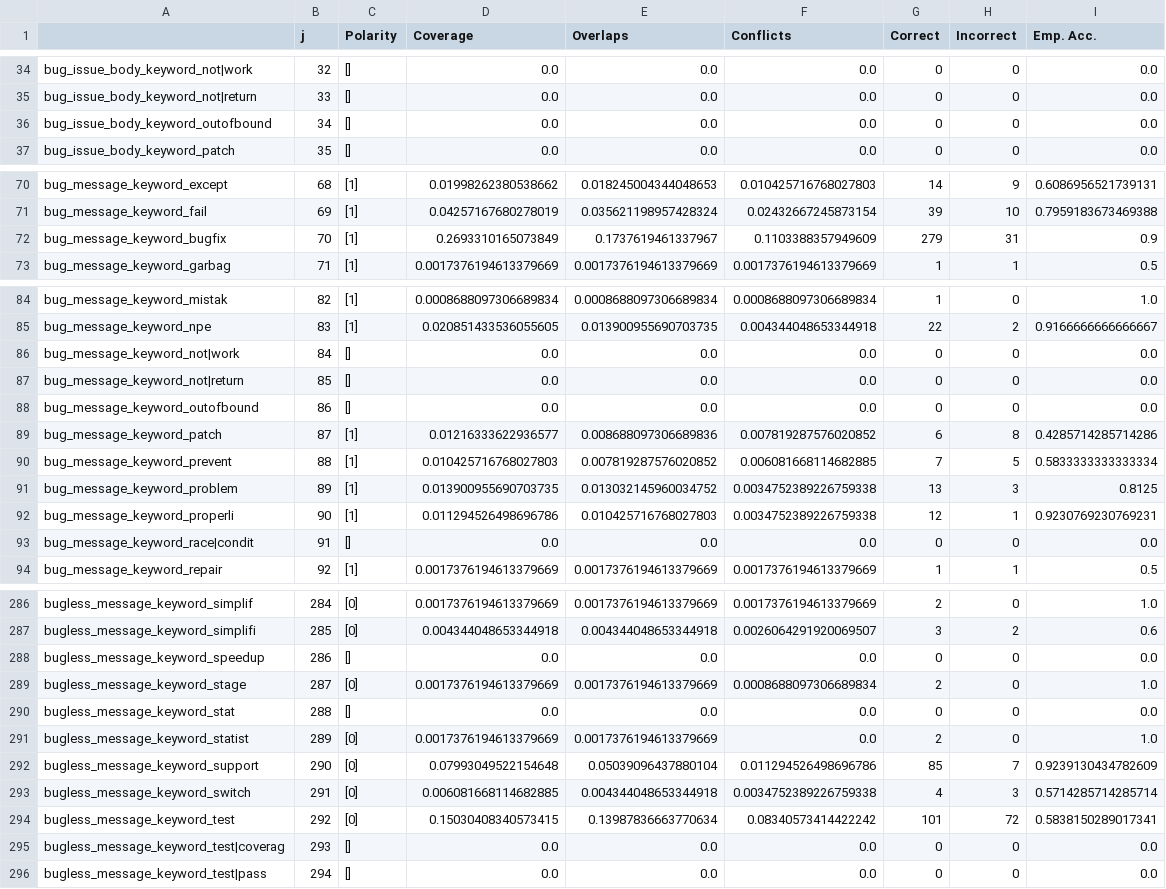
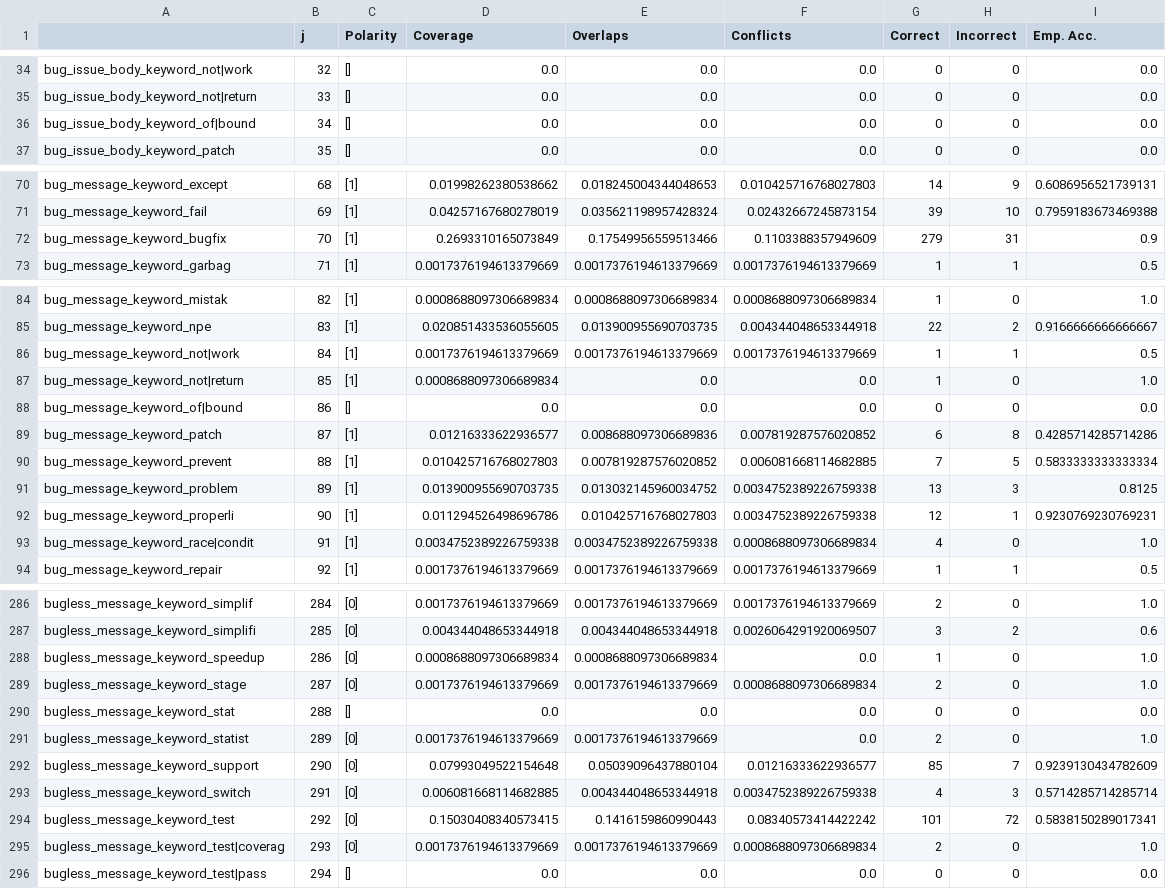
Before and after one commit to giganticode/bohr, a CSV file: generated/bugginess/analysis_1151-commits.csv, drawn as a sheet; only a part is shown, gaps mark what is left out; the diff covers the shown part only.

```diff
--- a/generated/bugginess/analysis_1151-commits.csv
+++ b/generated/bugginess/analysis_1151-commits.csv
@@ -35,3 +35,3 @@ bug_issue_body_keyword_not|work,32,[],0.0,0.0,0.0,0,0,0.0
 bug_issue_body_keyword_not|return,33,[],0.0,0.0,0.0,0,0,0.0
-bug_issue_body_keyword_outofbound,34,[],0.0,0.0,0.0,0,0,0.0
+bug_issue_body_keyword_of|bound,34,[],0.0,0.0,0.0,0,0,0.0
 bug_issue_body_keyword_patch,35,[],0.0,0.0,0.0,0,0,0.0
@@ -71,3 +71,3 @@ bug_message_keyword_except,68,[1],0.01998262380538662,0.018245004344048653,0.010
 bug_message_keyword_fail,69,[1],0.04257167680278019,0.035621198957428324,0.02432667245873154,39,10,0.7959183673469388
-bug_message_keyword_bugfix,70,[1],0.2693310165073849,0.1737619461337967,0.1103388357949609,279,31,0.9
+bug_message_keyword_bugfix,70,[1],0.2693310165073849,0.17549956559513466,0.1103388357949609,279,31,0.9
 bug_message_keyword_garbag,71,[1],0.0017376194613379669,0.0017376194613379669,0.0017376194613379669,1,1,0.5
@@ -85,5 +85,5 @@ bug_message_keyword_mistak,82,[1],0.0008688097306689834,0.0008688097306689834,0.
 bug_message_keyword_npe,83,[1],0.020851433536055605,0.013900955690703735,0.004344048653344918,22,2,0.9166666666666667
-bug_message_keyword_not|work,84,[],0.0,0.0,0.0,0,0,0.0
-bug_message_keyword_not|return,85,[],0.0,0.0,0.0,0,0,0.0
-bug_message_keyword_outofbound,86,[],0.0,0.0,0.0,0,0,0.0
+bug_message_keyword_not|work,84,[1],0.0017376194613379669,0.0017376194613379669,0.0017376194613379669,1,1,0.5
+bug_message_keyword_not|return,85,[1],0.0008688097306689834,0.0,0.0,1,0,1.0
+bug_message_keyword_of|bound,86,[],0.0,0.0,0.0,0,0,0.0
 bug_message_keyword_patch,87,[1],0.01216333622936577,0.008688097306689836,0.007819287576020852,6,8,0.4285714285714286
@@ -92,3 +92,3 @@ bug_message_keyword_problem,89,[1],0.013900955690703735,0.013032145960034752,0.0
 bug_message_keyword_properli,90,[1],0.011294526498696786,0.010425716768027803,0.0034752389226759338,12,1,0.9230769230769231
-bug_message_keyword_race|condit,91,[],0.0,0.0,0.0,0,0,0.0
+bug_message_keyword_race|condit,91,[1],0.0034752389226759338,0.0034752389226759338,0.0008688097306689834,4,0,1.0
 bug_message_keyword_repair,92,[1],0.0017376194613379669,0.0017376194613379669,0.0017376194613379669,1,1,0.5
@@ -287,3 +287,3 @@ bugless_message_keyword_simplif,284,[0],0.0017376194613379669,0.0017376194613379
 bugless_message_keyword_simplifi,285,[0],0.004344048653344918,0.004344048653344918,0.0026064291920069507,3,2,0.6
-bugless_message_keyword_speedup,286,[],0.0,0.0,0.0,0,0,0.0
+bugless_message_keyword_speedup,286,[0],0.0008688097306689834,0.0008688097306689834,0.0,1,0,1.0
 bugless_message_keyword_stage,287,[0],0.0017376194613379669,0.0017376194613379669,0.0008688097306689834,2,0,1.0
@@ -291,6 +291,6 @@ bugless_message_keyword_stat,288,[],0.0,0.0,0.0,0,0,0.0
 bugless_message_keyword_statist,289,[0],0.0017376194613379669,0.0017376194613379669,0.0,2,0,1.0
-bugless_message_keyword_support,290,[0],0.07993049522154648,0.05039096437880104,0.011294526498696786,85,7,0.9239130434782609
+bugless_message_keyword_support,290,[0],0.07993049522154648,0.05039096437880104,0.01216333622936577,85,7,0.9239130434782609
 bugless_message_keyword_switch,291,[0],0.006081668114682885,0.004344048653344918,0.0034752389226759338,4,3,0.5714285714285714
-bugless_message_keyword_test,292,[0],0.15030408340573415,0.13987836663770634,0.08340573414422242,101,72,0.5838150289017341
-bugless_message_keyword_test|coverag,293,[],0.0,0.0,0.0,0,0,0.0
+bugless_message_keyword_test,292,[0],0.15030408340573415,0.1416159860990443,0.08340573414422242,101,72,0.5838150289017341
+bugless_message_keyword_test|coverag,293,[0],0.0017376194613379669,0.0017376194613379669,0.0008688097306689834,2,0,1.0
 bugless_message_keyword_test|pass,294,[],0.0,0.0,0.0,0,0,0.0
```
Also changed, not shown: 21 edited cells elsewhere in this file, generated/bugginess/analysis_200k-commits.csv, generated/bugginess/analysis_berger.csv, 28 other files.
